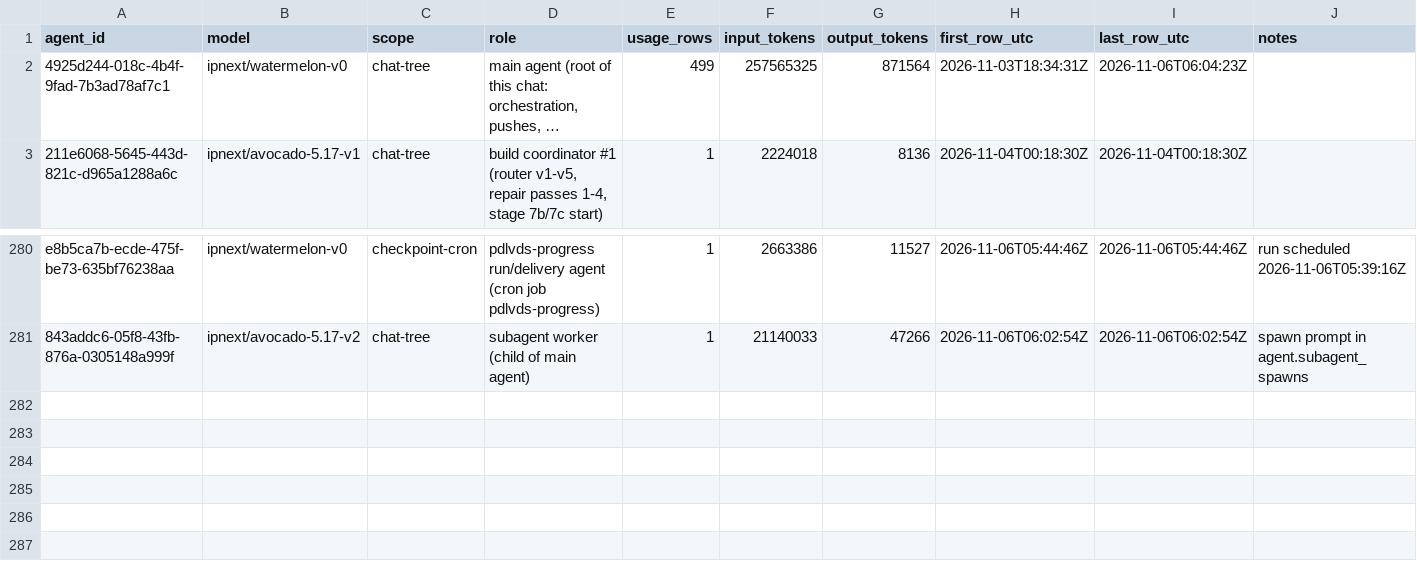
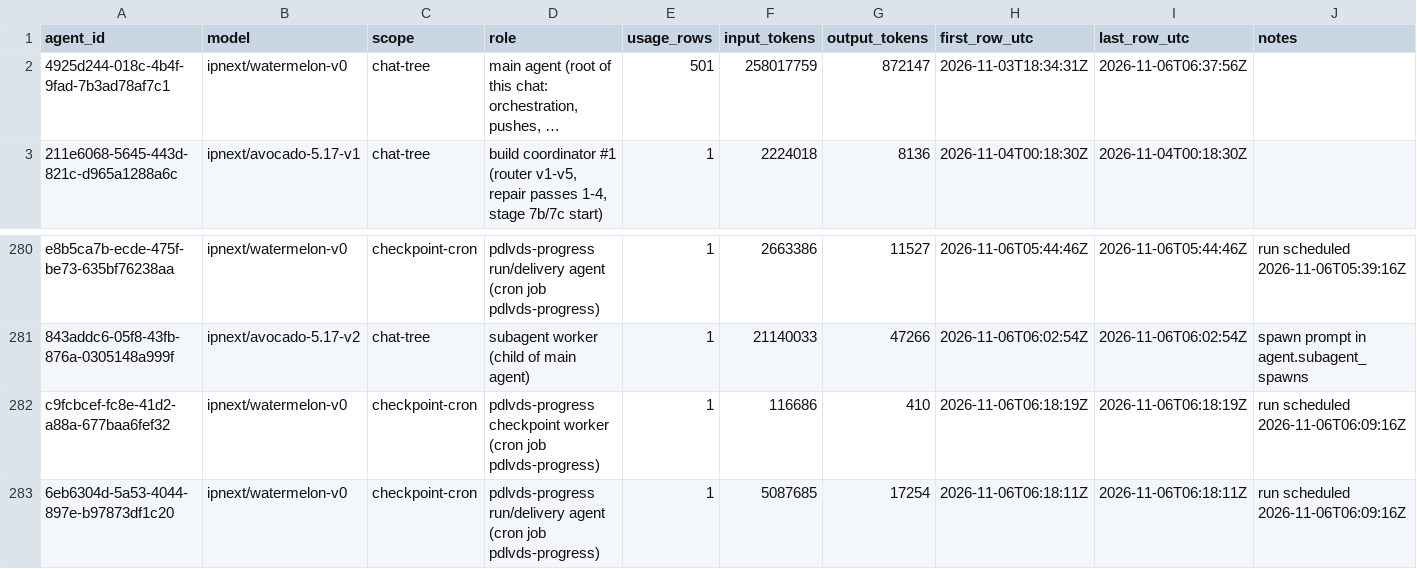
Before and after one commit to sneakers-the-rat/lvds-receiver-official, a CSV file: metrics/agents.csv, drawn as a sheet; only a part is shown, gaps mark what is left out; long unchanged cells end in …; the diff names each change by its address in the sheet, - before the commit and + after, or states it on an @@ line.

Commit message:
metrics: watchdog export refresh

```diff
--- a/metrics/agents.csv
+++ b/metrics/agents.csv
-E2 (usage_rows): 499
+E2 (usage_rows): 501
-F2 (input_tokens): 257565325
+F2 (input_tokens): 258017759
-G2 (output_tokens): 871564
+G2 (output_tokens): 872147
-I2 (last_row_utc): 2026-11-06T06:04:23Z
+I2 (last_row_utc): 2026-11-06T06:37:56Z
+row 282: c9fcbcef-fc8e-41d2-a88a-677baa6fef32 | ipnext/watermelon-v0 | checkpoint-cron | pdlvds-progress checkpoint worker (cron job pdlvds-progress) | 1 | 116686 | 410 | 2026-11-06T06:18:19Z | 2026-11-06T06:18:19Z | run scheduled 2026-11-06T06:09:16Z
+row 283: 6eb6304d-5a53-4044-897e-b97873df1c20 | ipnext/watermelon-v0 | checkpoint-cron | pdlvds-progress run/delivery agent (cron job pdlvds-progress) | 1 | 5087685 | 17254 | 2026-11-06T06:18:11Z | 2026-11-06T06:18:11Z | run scheduled 2026-11-06T06:09:16Z
```
Also changed, not shown: metrics/commit_alignment.csv, metrics/cost_summary.csv, 3 other files.
